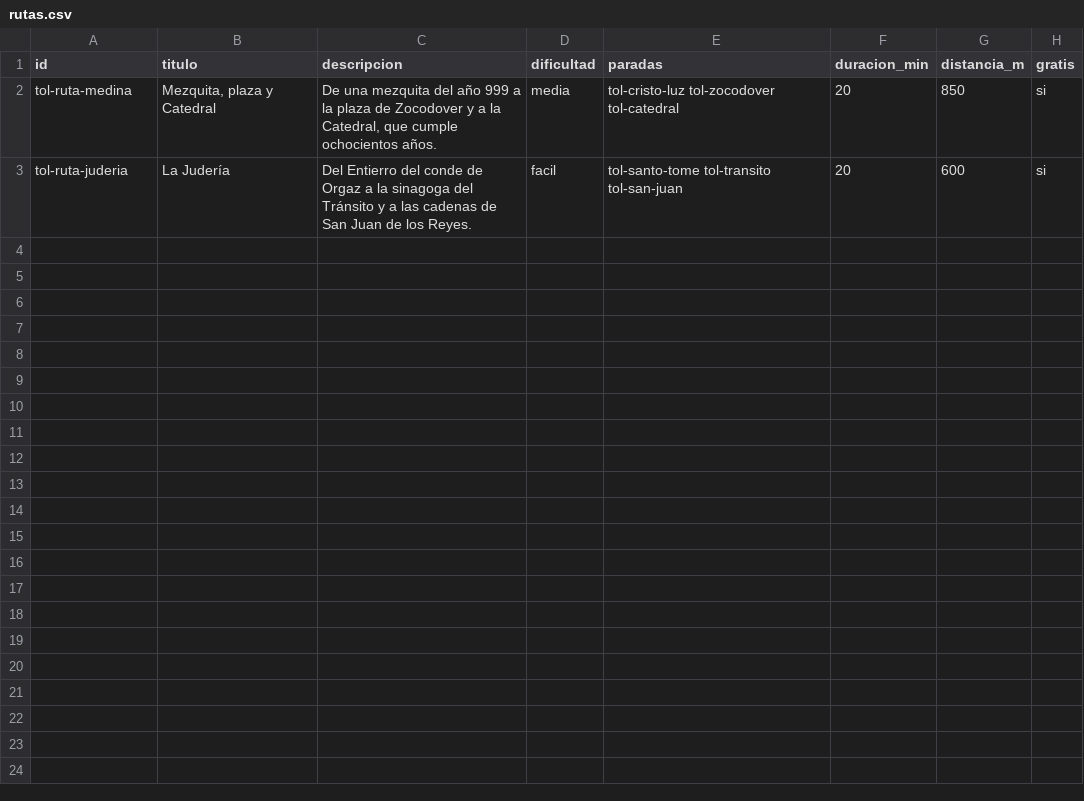
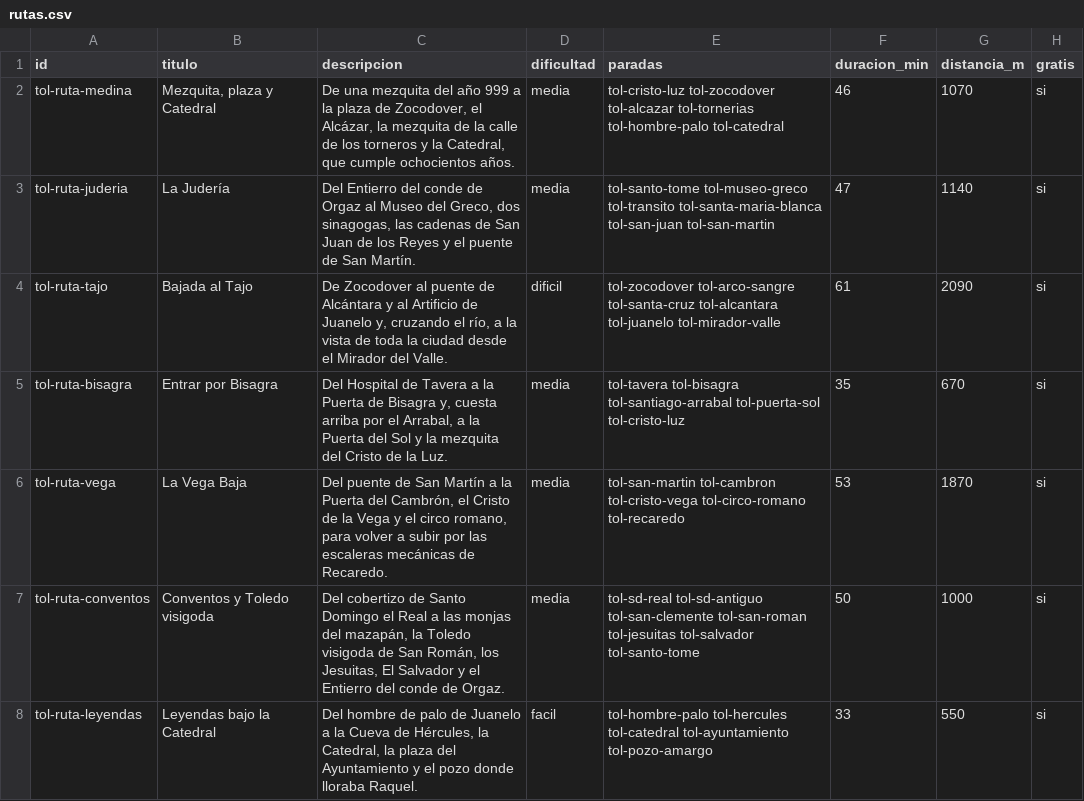
Before and after one commit to MiguelAMialdeaDev/nearloud-demo-content, a CSV file: fuentes/toledo/rutas.csv, drawn as a sheet.

Commit message:
Sevilla y Toledo al nivel de Valencia: 34 paradas verificadas cada una, 7 rutas y guía de monumentos

```diff
--- a/fuentes/toledo/rutas.csv
+++ b/fuentes/toledo/rutas.csv
@@ -1,3 +1,8 @@
 id,titulo,descripcion,dificultad,paradas,duracion_min,distancia_m,gratis
-tol-ruta-medina,"Mezquita, plaza y Catedral","De una mezquita del año 999 a la plaza de Zocodover y a la Catedral, que cumple ochocientos años.",media,tol-cristo-luz tol-zocodover tol-catedral,20,850,si
-tol-ruta-juderia,La Judería,Del Entierro del conde de Orgaz a la sinagoga del Tránsito y a las cadenas de San Juan de los Reyes.,facil,tol-santo-tome tol-transito tol-san-juan,20,600,si
+tol-ruta-medina,"Mezquita, plaza y Catedral","De una mezquita del año 999 a la plaza de Zocodover, el Alcázar, la mezquita de la calle de los torneros y la Catedral, que cumple ochocientos años.",media,tol-cristo-luz tol-zocodover tol-alcazar tol-tornerias tol-hombre-palo tol-catedral,46,1070,si
+tol-ruta-juderia,La Judería,"Del Entierro del conde de Orgaz al Museo del Greco, dos sinagogas, las cadenas de San Juan de los Reyes y el puente de San Martín.",media,tol-santo-tome tol-museo-greco tol-transito tol-santa-maria-blanca tol-san-juan tol-san-martin,47,1140,si
+tol-ruta-tajo,Bajada al Tajo,"De Zocodover al puente de Alcántara y al Artificio de Juanelo y, cruzando el río, a la vista de toda la ciudad desde el Mirador del Valle.",dificil,tol-zocodover tol-arco-sangre tol-santa-cruz tol-alcantara tol-juanelo tol-mirador-valle,61,2090,si
+tol-ruta-bisagra,Entrar por Bisagra,"Del Hospital de Tavera a la Puerta de Bisagra y, cuesta arriba por el Arrabal, a la Puerta del Sol y la mezquita del Cristo de la Luz.",media,tol-tavera tol-bisagra tol-santiago-arrabal tol-puerta-sol tol-cristo-luz,35,670,si
+tol-ruta-vega,La Vega Baja,"Del puente de San Martín a la Puerta del Cambrón, el Cristo de la Vega y el circo romano, para volver a subir por las escaleras mecánicas de Recaredo.",media,tol-san-martin tol-cambron tol-cristo-vega tol-circo-romano tol-recaredo,53,1870,si
+tol-ruta-conventos,Conventos y Toledo visigoda,"Del cobertizo de Santo Domingo el Real a las monjas del mazapán, la Toledo visigoda de San Román, los Jesuitas, El Salvador y el Entierro del conde de Orgaz.",media,tol-sd-real tol-sd-antiguo tol-san-clemente tol-san-roman tol-jesuitas tol-salvador tol-santo-tome,50,1000,si
+tol-ruta-leyendas,Leyendas bajo la Catedral,"Del hombre de palo de Juanelo a la Cueva de Hércules, la Catedral, la plaza del Ayuntamiento y el pozo donde lloraba Raquel.",facil,tol-hombre-palo tol-hercules tol-catedral tol-ayuntamiento tol-pozo-amargo,33,550,si
```
Also changed, not shown: fuentes/sevilla/rutas.csv, 4 other files.
